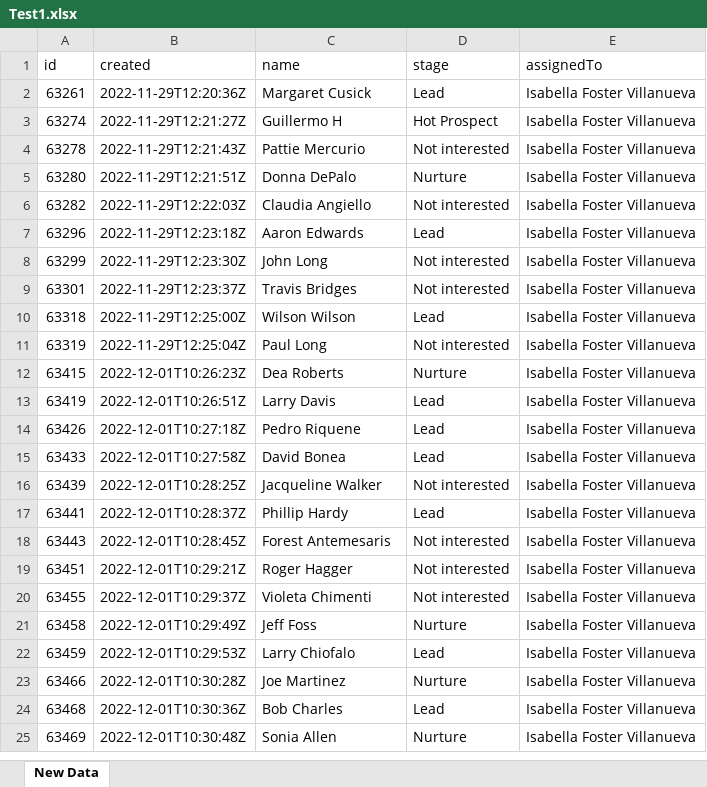
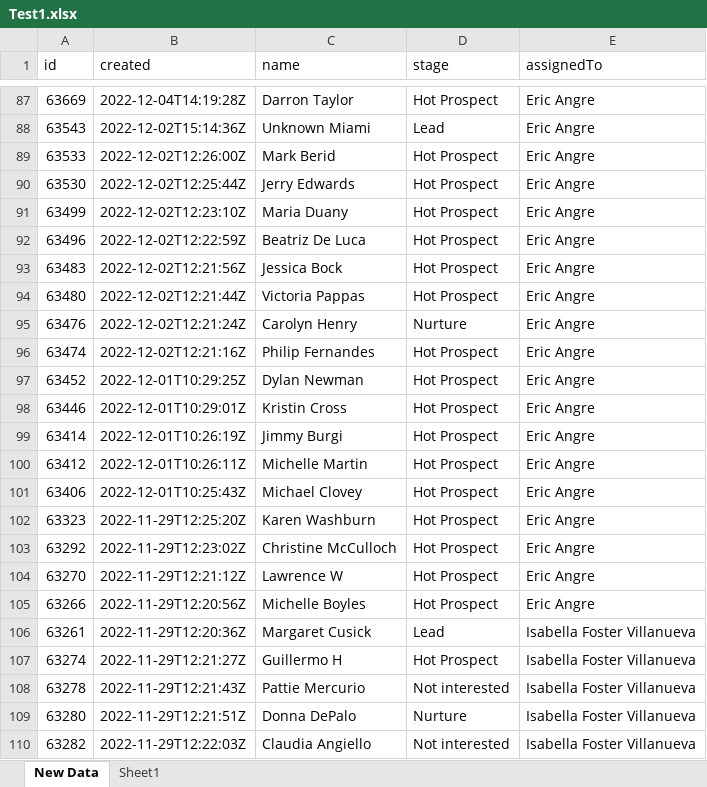
Before and after one commit to Zequi-Aguirre/SMTH-FUB, an Excel workbook: Test1.xlsx, sheet New Data, drawn as a sheet; only a part is shown, gaps mark what is left out; the shorter side is filled out with more unchanged rows; values as stored, in another font and other column widths than the file's, no borders; the diff covers the shown part only; the diff names each change by its address in the sheet, - before the commit and + after, or states it on an @@ line.

```diff
--- a/Test1.xlsx (sheet New Data)
+++ b/Test1.xlsx (sheet New Data)
+sheet tab: Sheet1
+row 87: 63669 | 2022-12-04T14:19:28Z | Darron Taylor | Hot Prospect | Eric Angre
+row 88: 63543 | 2022-12-02T15:14:36Z | Unknown Miami | Lead | Eric Angre
+row 89: 63533 | 2022-12-02T12:26:00Z | Mark Berid | Hot Prospect | Eric Angre
+row 90: 63530 | 2022-12-02T12:25:44Z | Jerry Edwards | Hot Prospect | Eric Angre
+row 91: 63499 | 2022-12-02T12:23:10Z | Maria Duany | Hot Prospect | Eric Angre
+row 92: 63496 | 2022-12-02T12:22:59Z | Beatriz De Luca | Hot Prospect | Eric Angre
+row 93: 63483 | 2022-12-02T12:21:56Z | Jessica Bock | Hot Prospect | Eric Angre
+row 94: 63480 | 2022-12-02T12:21:44Z | Victoria Pappas | Hot Prospect | Eric Angre
+row 95: 63476 | 2022-12-02T12:21:24Z | Carolyn Henry | Nurture | Eric Angre
+row 96: 63474 | 2022-12-02T12:21:16Z | Philip Fernandes | Hot Prospect | Eric Angre
+row 97: 63452 | 2022-12-01T10:29:25Z | Dylan Newman | Hot Prospect | Eric Angre
+row 98: 63446 | 2022-12-01T10:29:01Z | Kristin Cross | Hot Prospect | Eric Angre
+row 99: 63414 | 2022-12-01T10:26:19Z | Jimmy Burgi | Hot Prospect | Eric Angre
+row 100: 63412 | 2022-12-01T10:26:11Z | Michelle Martin | Hot Prospect | Eric Angre
+row 101: 63406 | 2022-12-01T10:25:43Z | Michael Clovey | Hot Prospect | Eric Angre
+row 102: 63323 | 2022-11-29T12:25:20Z | Karen Washburn | Hot Prospect | Eric Angre
+row 103: 63292 | 2022-11-29T12:23:02Z | Christine McCulloch | Hot Prospect | Eric Angre
+row 104: 63270 | 2022-11-29T12:21:12Z | Lawrence W | Hot Prospect | Eric Angre
+row 105: 63266 | 2022-11-29T12:20:56Z | Michelle Boyles | Hot Prospect | Eric Angre
```
Also changed, not shown: 85 added rows elsewhere in this sheet, 4 other files.
